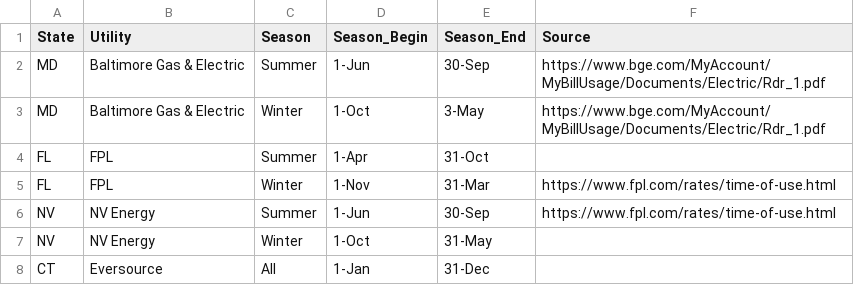
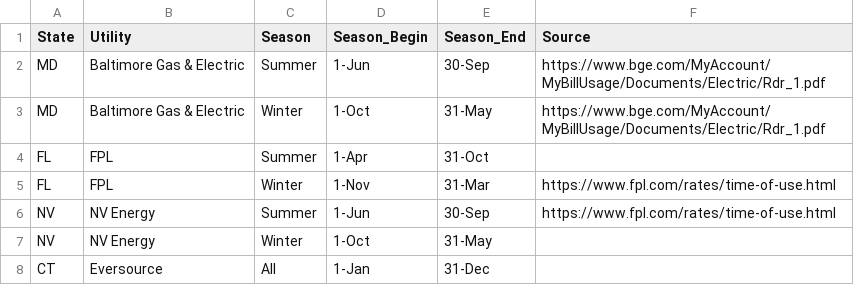
Before and after one commit to jgkramer/hummingbird, a CSV file: data/season_definitions.csv, drawn as a sheet.

Commit message:
corrected data input error in seasons + reran charts

```diff
--- a/data/season_definitions.csv
+++ b/data/season_definitions.csv
@@ -2,3 +2,3 @@
 MD,Baltimore Gas & Electric,Summer,1-Jun,30-Sep,https://www.bge.com/MyAccount/MyBillUsage/Documents/Electric/Rdr_1.pdf
-MD,Baltimore Gas & Electric,Winter,1-Oct,3-May,https://www.bge.com/MyAccount/MyBillUsage/Documents/Electric/Rdr_1.pdf
+MD,Baltimore Gas & Electric,Winter,1-Oct,31-May,https://www.bge.com/MyAccount/MyBillUsage/Documents/Electric/Rdr_1.pdf
 FL,FPL,Summer,1-Apr,31-Oct,
```
Also changed, not shown: 3 other files.
